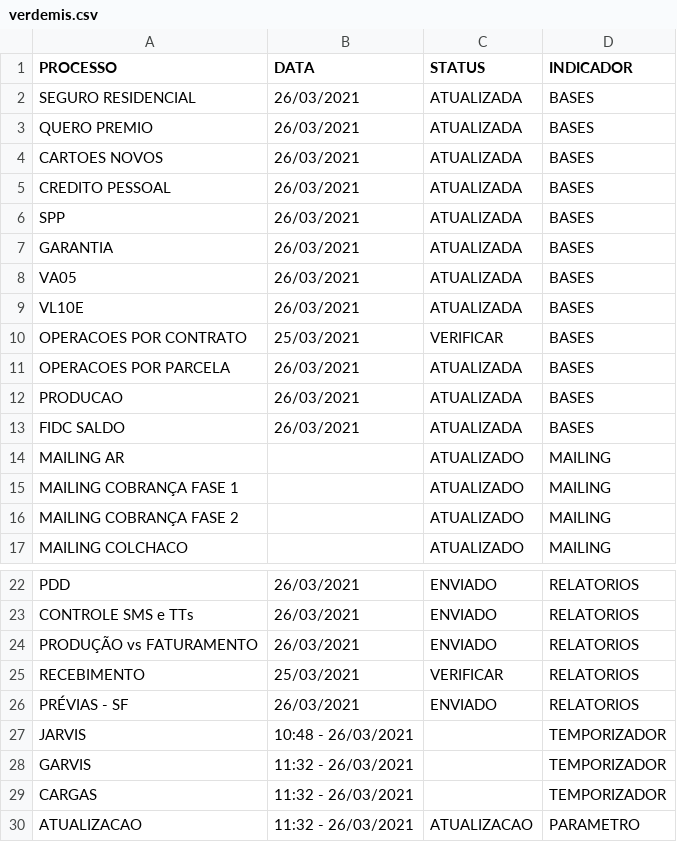
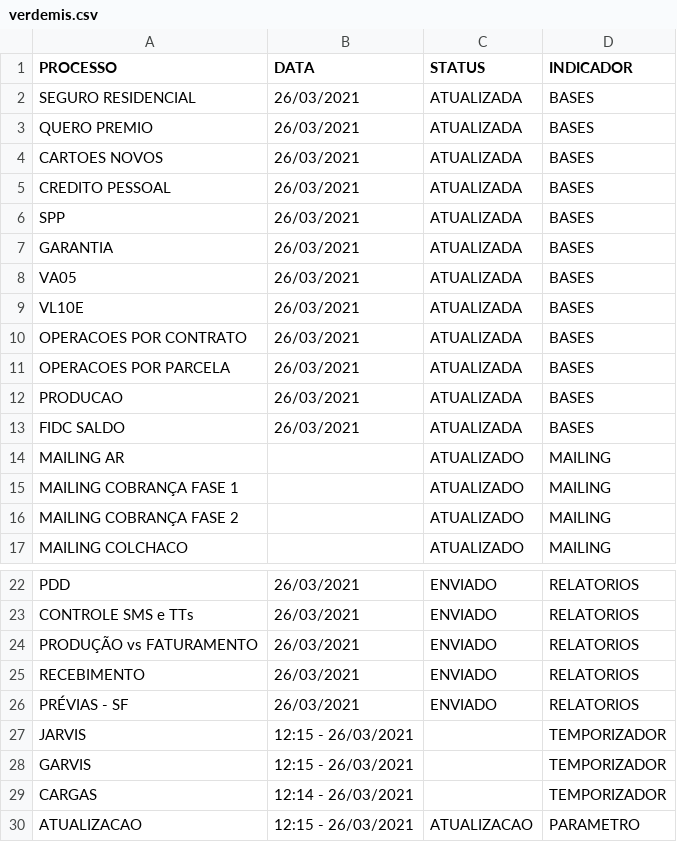
Before and after one commit to lucasely/bot_mis, a CSV file: verdemis.csv, drawn as a sheet; only a part is shown, gaps mark what is left out.

Commit message:
Atualizando - VerdeMIS

```diff
--- a/verdemis.csv
+++ b/verdemis.csv
@@ -9,3 +9,3 @@ VA05;26/03/2021;ATUALIZADA;BASES
 VL10E;26/03/2021;ATUALIZADA;BASES
-OPERACOES POR CONTRATO;25/03/2021;VERIFICAR;BASES
+OPERACOES POR CONTRATO;26/03/2021;ATUALIZADA;BASES
 OPERACOES POR PARCELA;26/03/2021;ATUALIZADA;BASES
@@ -24,7 +24,7 @@ CONTROLE SMS e TTs;26/03/2021;ENVIADO;RELATORIOS
 PRODUÇÃO vs FATURAMENTO;26/03/2021;ENVIADO;RELATORIOS
-RECEBIMENTO;25/03/2021;VERIFICAR;RELATORIOS
+RECEBIMENTO;26/03/2021;ENVIADO;RELATORIOS
 PRÉVIAS - SF;26/03/2021;ENVIADO;RELATORIOS
-JARVIS;10:48 - 26/03/2021;;TEMPORIZADOR
-GARVIS;11:32 - 26/03/2021;;TEMPORIZADOR
-CARGAS;11:32 - 26/03/2021;;TEMPORIZADOR
-ATUALIZACAO;11:32 - 26/03/2021;ATUALIZACAO;PARAMETRO
+JARVIS;12:15 - 26/03/2021;;TEMPORIZADOR
+GARVIS;12:15 - 26/03/2021;;TEMPORIZADOR
+CARGAS;12:14 - 26/03/2021;;TEMPORIZADOR
+ATUALIZACAO;12:15 - 26/03/2021;ATUALIZACAO;PARAMETRO
```
Also changed, not shown: 1 other file.
